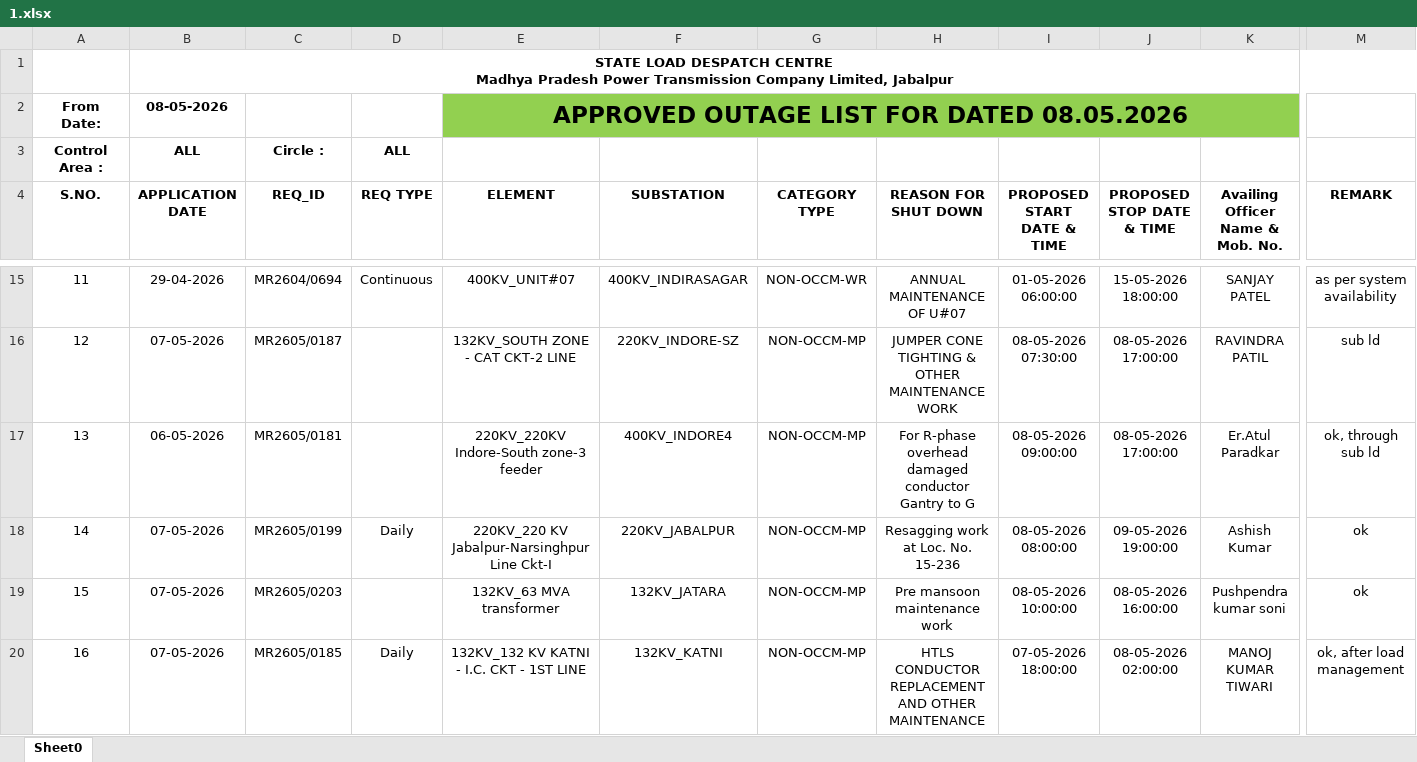
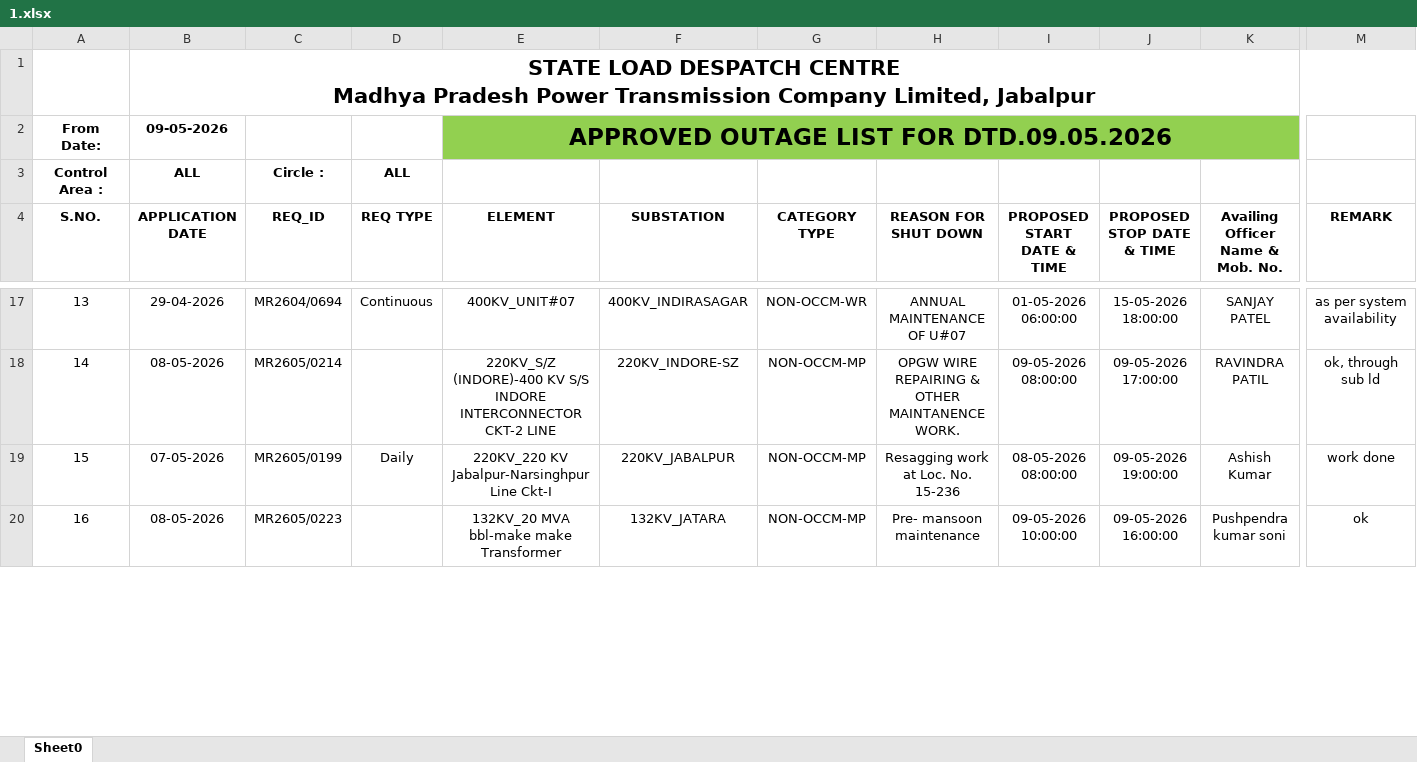
Before and after one commit to SLDCMP/shutdown, an Excel workbook: 1.xlsx, sheet Sheet0, drawn as a sheet; only a part is shown, gaps mark what is left out; values as stored, in another font and other column widths than the file's, no borders; charts and pictures not drawn; removed rows and columns are numbered as before the commit, all else as after; rows hold the shown columns only; the diff covers the shown part only; the diff names each change by its address in the sheet, - before the commit and + after, or states it on an @@ line.

```diff
--- a/1.xlsx (sheet Sheet0)
+++ b/1.xlsx (sheet Sheet0)
@@ B1 text size: larger @@
-B2 (APPLICATION DATE): 08-05-2026
+B2 (APPLICATION DATE): 09-05-2026
-E2 (ELEMENT): APPROVED OUTAGE LIST FOR DATED 08.05.2026
+E2 (ELEMENT): APPROVED OUTAGE LIST FOR DTD.09.05.2026
@@ column A (S.NO.) renumbered between rows 12 and 39 @@
-B18 (APPLICATION DATE): 07-05-2026
+B18 (APPLICATION DATE): 08-05-2026
-C18 (REQ_ID): MR2605/0187
+C18 (REQ_ID): MR2605/0214
-E18 (ELEMENT): 132KV_SOUTH ZONE - CAT CKT-2 LINE
+E18 (ELEMENT): 220KV_S/Z (INDORE)-400 KV S/S INDORE INTERCONNECTOR CKT-2 LINE
-H18 (REASON FOR SHUT DOWN): JUMPER CONE TIGHTING & OTHER MAINTENANCE WORK
+H18 (REASON FOR SHUT DOWN): OPGW WIRE REPAIRING & OTHER MAINTANENCE WORK.
-I18 (PROPOSED START DATE & TIME): 08-05-2026 07:30:00
+I18 (PROPOSED START DATE & TIME): 09-05-2026 08:00:00
-J18 (PROPOSED STOP DATE & TIME): 08-05-2026 17:00:00
+J18 (PROPOSED STOP DATE & TIME): 09-05-2026 17:00:00
-M18 (REMARK): sub ld
+M18 (REMARK): ok, through sub ld
-row 17: 13 | 06-05-2026 | MR2605/0181 |  | 220KV_220KV Indore-South zone-3 feeder | 400KV_INDORE4 | NON-OCCM-MP | For R-phase overhead damaged conductor Gantry to G | 08-05-2026 09:00:00 | 08-05-2026 17:00:00 | Er.Atul Paradkar | ok, through sub ld
-M19 (REMARK): ok
+M19 (REMARK): work done
-B20 (APPLICATION DATE): 07-05-2026
+B20 (APPLICATION DATE): 08-05-2026
-C20 (REQ_ID): MR2605/0203
+C20 (REQ_ID): MR2605/0223
-E20 (ELEMENT): 132KV_63 MVA transformer
+E20 (ELEMENT): 132KV_20 MVA bbl-make make Transformer
-H20 (REASON FOR SHUT DOWN): Pre mansoon maintenance work
+H20 (REASON FOR SHUT DOWN): Pre- mansoon maintenance
-I20 (PROPOSED START DATE & TIME): 08-05-2026 10:00:00
+I20 (PROPOSED START DATE & TIME): 09-05-2026 10:00:00
-J20 (PROPOSED STOP DATE & TIME): 08-05-2026 16:00:00
+J20 (PROPOSED STOP DATE & TIME): 09-05-2026 16:00:00
-row 20: 16 | 07-05-2026 | MR2605/0185 | Daily | 132KV_132 KV KATNI - I.C. CKT - 1ST LINE | 132KV_KATNI | NON-OCCM-MP | HTLS CONDUCTOR REPLACEMENT AND OTHER MAINTENANCE | 07-05-2026 18:00:00 | 08-05-2026 02:00:00 | MANOJ KUMAR TIWARI | ok, after load management
```
Also changed, not shown: 12 added rows, 20 removed rows, 34 edited cells and cell formats elsewhere in this sheet.
